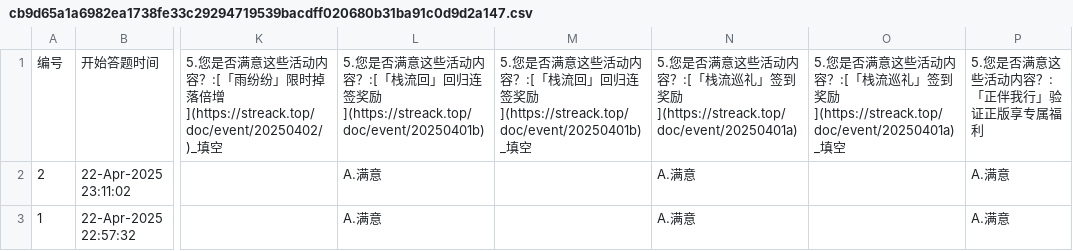
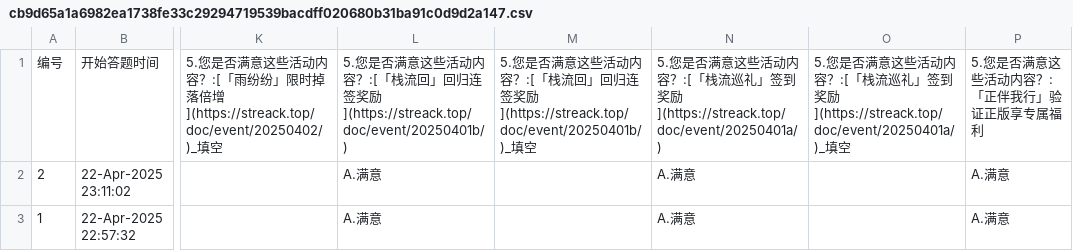
Before and after one commit to StreackMC/streackmc.github.io, a CSV file: src/content/doc/survey/202504/cb9d65a1a6982ea1738fe33c29294719539bacdff020680b31ba91c0d9d2a147.csv, drawn as a sheet; only a part is shown, gaps mark what is left out; the diff names each change by its address in the sheet, - before the commit and + after, or states it on an @@ line.

```diff
--- a/src/content/doc/survey/202504/cb9d65a1a6982ea1738fe33c29294719539bacdff020680b31ba91c0d9d2a147.csv
+++ b/src/content/doc/survey/202504/cb9d65a1a6982ea1738fe33c29294719539bacdff020680b31ba91c0d9d2a147.csv
-L1: …奖励](https://streack.top/doc/event/20250401b)
+L1: …奖励](https://streack.top/doc/event/20250401b/)
-M1: …奖励](https://streack.top/doc/event/20250401b)_填空
+M1: …奖励](https://streack.top/doc/event/20250401b/)_填空
-N1: …奖励](https://streack.top/doc/event/20250401a)
+N1: …奖励](https://streack.top/doc/event/20250401a/)
-O1: …奖励](https://streack.top/doc/event/20250401a)_填空
+O1: …奖励](https://streack.top/doc/event/20250401a/)_填空
```
Also changed, not shown: 45 other files.
